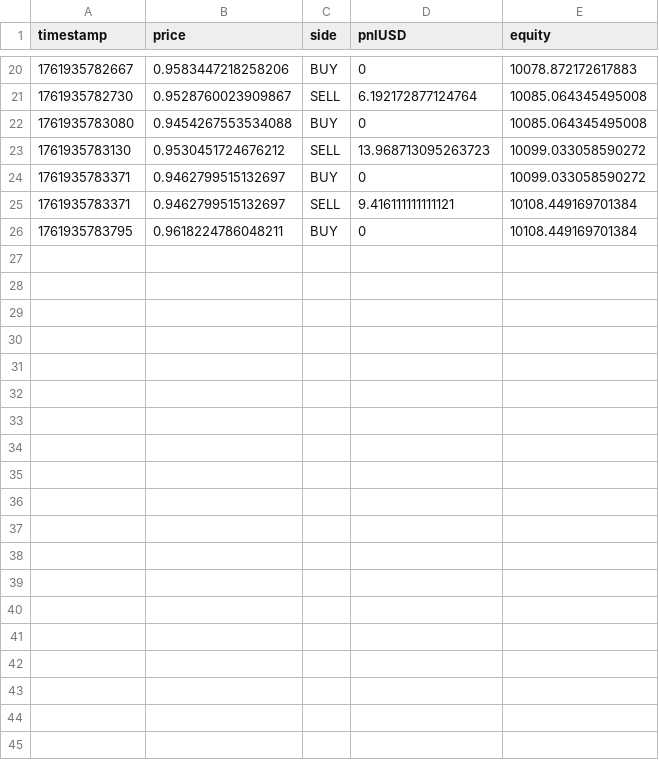
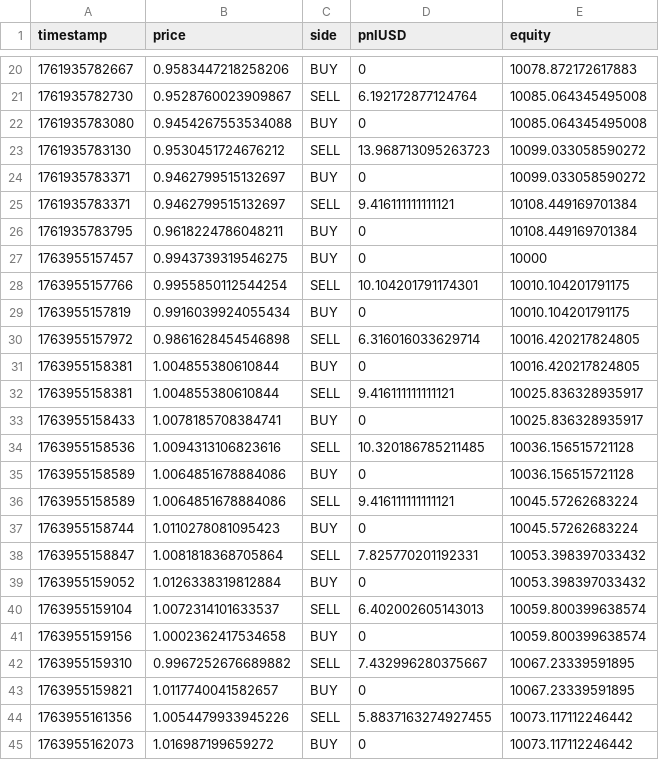
Before and after one commit to sahardeed/traderbot, a CSV file: trade_log.csv, drawn as a sheet; only a part is shown, gaps mark what is left out; the diff names each change by its address in the sheet, - before the commit and + after, or states it on an @@ line.

```diff
--- a/trade_log.csv
+++ b/trade_log.csv
+row 27: 1763955157457 | 0.9943739319546275 | BUY | 0 | 10000
+row 28: 1763955157766 | 0.9955850112544254 | SELL | 10.104201791174301 | 10010.104201791175
+row 29: 1763955157819 | 0.9916039924055434 | BUY | 0 | 10010.104201791175
+row 30: 1763955157972 | 0.9861628454546898 | SELL | 6.316016033629714 | 10016.420217824805
+row 31: 1763955158381 | 1.004855380610844 | BUY | 0 | 10016.420217824805
+row 32: 1763955158381 | 1.004855380610844 | SELL | 9.416111111111121 | 10025.836328935917
+row 33: 1763955158433 | 1.0078185708384741 | BUY | 0 | 10025.836328935917
+row 34: 1763955158536 | 1.0094313106823616 | SELL | 10.320186785211485 | 10036.156515721128
+row 35: 1763955158589 | 1.0064851678884086 | BUY | 0 | 10036.156515721128
+row 36: 1763955158589 | 1.0064851678884086 | SELL | 9.416111111111121 | 10045.57262683224
+row 37: 1763955158744 | 1.0110278081095423 | BUY | 0 | 10045.57262683224
+row 38: 1763955158847 | 1.0081818368705864 | SELL | 7.825770201192331 | 10053.398397033432
+row 39: 1763955159052 | 1.0126338319812884 | BUY | 0 | 10053.398397033432
+row 40: 1763955159104 | 1.0072314101633537 | SELL | 6.402002605143013 | 10059.800399638574
+row 41: 1763955159156 | 1.0002362417534658 | BUY | 0 | 10059.800399638574
+row 42: 1763955159310 | 0.9967252676689882 | SELL | 7.432996280375667 | 10067.23339591895
+row 43: 1763955159821 | 1.0117740041582657 | BUY | 0 | 10067.23339591895
+row 44: 1763955161356 | 1.0054479933945226 | SELL | 5.8837163274927455 | 10073.117112246442
+row 45: 1763955162073 | 1.016987199659272 | BUY | 0 | 10073.117112246442
```
Also changed, not shown: 19 other files.
